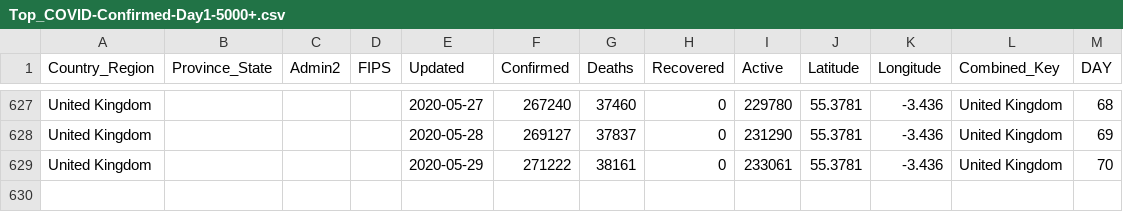
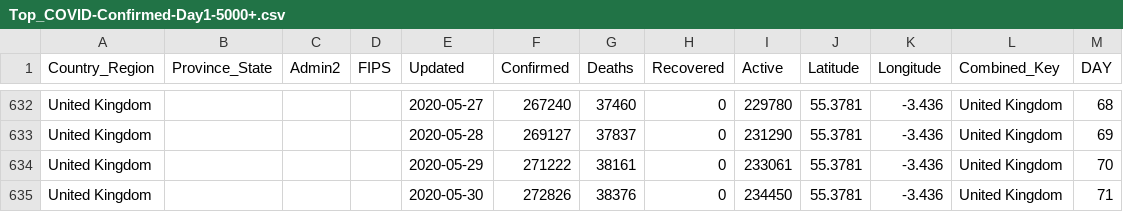
Before and after one commit to ClearsenseData/COVID-Data, a CSV file: Top_COVID-Confirmed-Day1-5000+.csv, drawn as a sheet; only a part is shown, gaps mark what is left out; the diff covers the shown part only.

```diff
--- a/Top_COVID-Confirmed-Day1-5000+.csv
+++ b/Top_COVID-Confirmed-Day1-5000+.csv
@@ -629 +634,2 @@ United Kingdom,"","","",2020-05-28,269127,37837,0,231290,55.3781,-3.436,United K
 United Kingdom,"","","",2020-05-29,271222,38161,0,233061,55.3781,-3.436,United Kingdom,70
+United Kingdom,"","","",2020-05-30,272826,38376,0,234450,55.3781,-3.436,United Kingdom,71
```
Also changed, not shown: 5 added rows elsewhere in this file, 2 other files.
